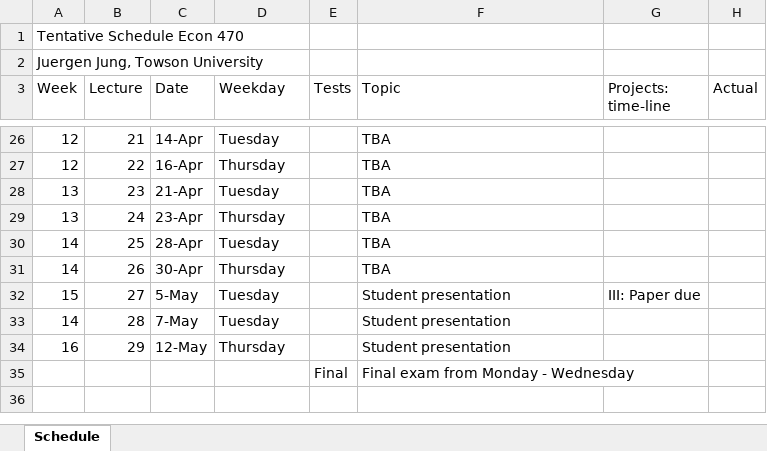
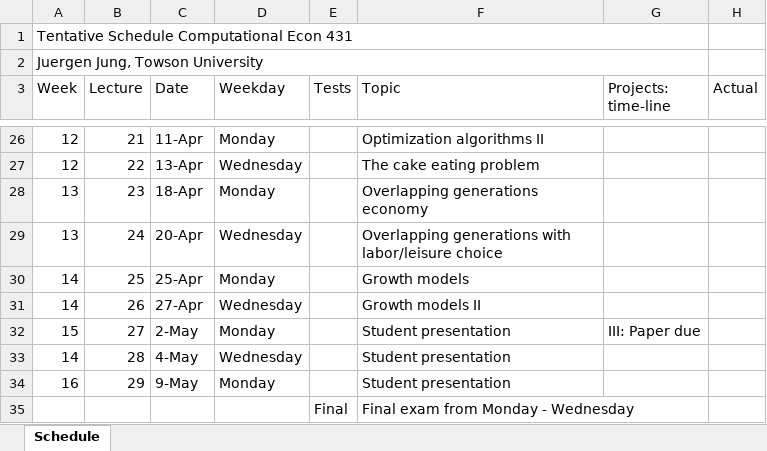
Before and after one commit to juejung/juejung.github.io, an Excel workbook: jdocs/Comp/TimeTableCompEcon.xlsx, sheet Schedule, drawn as a sheet; only a part is shown, gaps mark what is left out; values as stored, in another font and other column widths than the file's, no cell formats; the diff covers the shown part only; the diff names each change by its address in the sheet, - before the commit and + after, or states it on an @@ line.

```diff
--- a/jdocs/Comp/TimeTableCompEcon.xlsx (sheet Schedule)
+++ b/jdocs/Comp/TimeTableCompEcon.xlsx (sheet Schedule)
-A1 (Week): Tentative Schedule Econ 470
+A1 (Week): Tentative Schedule Computational Econ 431
+A1:G1 merged
+A2:G2 merged
-C26 (Date): 14-Apr
+C26 (Date): 11-Apr
-D26 (Weekday): Tuesday
+D26 (Weekday): Monday
-F26 (Topic): TBA
+F26 (Topic): Optimization algorithms II
-C27 (Date): 16-Apr
+C27 (Date): 13-Apr
-D27 (Weekday): Thursday
+D27 (Weekday): Wednesday
-F27 (Topic): TBA
+F27 (Topic): The cake eating problem
-C28 (Date): 21-Apr
+C28 (Date): 18-Apr
-D28 (Weekday): Tuesday
+D28 (Weekday): Monday
-F28 (Topic): TBA
+F28 (Topic): Overlapping generations economy
-C29 (Date): 23-Apr
+C29 (Date): 20-Apr
-D29 (Weekday): Thursday
+D29 (Weekday): Wednesday
-F29 (Topic): TBA
+F29 (Topic): Overlapping generations with labor/leisure choice
-C30 (Date): 28-Apr
+C30 (Date): 25-Apr
-D30 (Weekday): Tuesday
+D30 (Weekday): Monday
-F30 (Topic): TBA
+F30 (Topic): Growth models
-C31 (Date): 30-Apr
+C31 (Date): 27-Apr
-D31 (Weekday): Thursday
+D31 (Weekday): Wednesday
-F31 (Topic): TBA
+F31 (Topic): Growth models II
-C32 (Date): 5-May
+C32 (Date): 2-May
-D32 (Weekday): Tuesday
+D32 (Weekday): Monday
-C33 (Date): 7-May
+C33 (Date): 4-May
-D33 (Weekday): Tuesday
+D33 (Weekday): Wednesday
-C34 (Date): 12-May
+C34 (Date): 9-May
-D34 (Weekday): Thursday
+D34 (Weekday): Monday
```
Also changed, not shown: 2 added rows, 2 removed rows and 60 edited cells elsewhere in this sheet, cell formats, formulas that keep their value, 12 other files.
